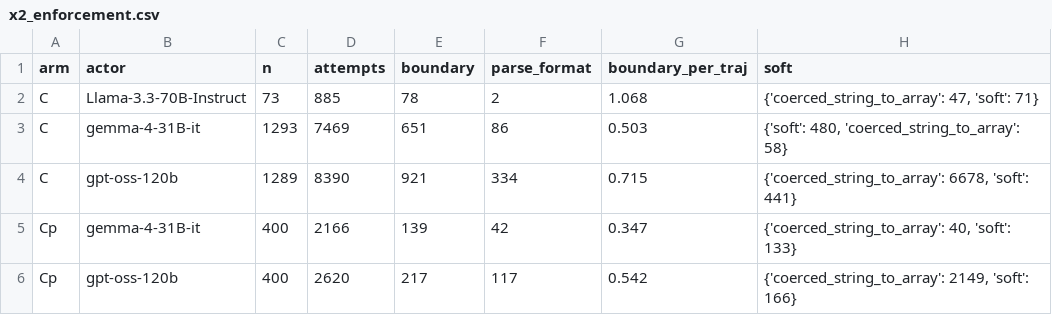
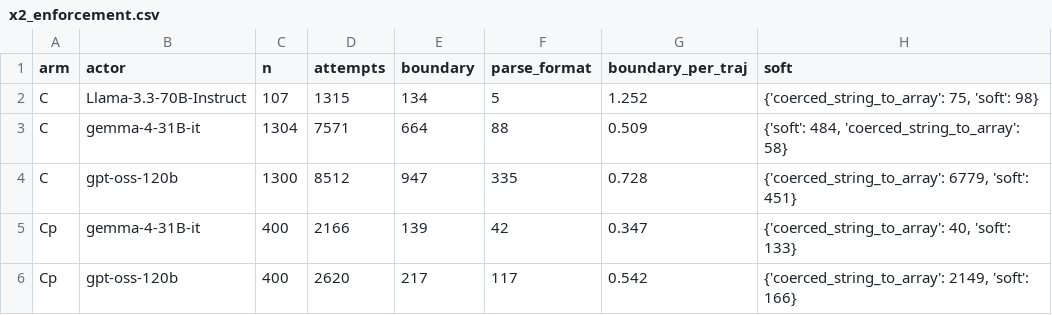
Before and after one commit to ChihHsuan-Yang/AAMAS2027-AgentProtocols, a CSV file: analysis/results/x2_enforcement.csv, drawn as a sheet.

```diff
--- a/analysis/results/x2_enforcement.csv
+++ b/analysis/results/x2_enforcement.csv
@@ -1,5 +1,5 @@
 arm,actor,n,attempts,boundary,parse_format,boundary_per_traj,soft
-C,Llama-3.3-70B-Instruct,73,885,78,2,1.068,"{'coerced_string_to_array': 47, 'soft': 71}"
-C,gemma-4-31B-it,1293,7469,651,86,0.503,"{'soft': 480, 'coerced_string_to_array': 58}"
-C,gpt-oss-120b,1289,8390,921,334,0.715,"{'coerced_string_to_array': 6678, 'soft': 441}"
+C,Llama-3.3-70B-Instruct,107,1315,134,5,1.252,"{'coerced_string_to_array': 75, 'soft': 98}"
+C,gemma-4-31B-it,1304,7571,664,88,0.509,"{'soft': 484, 'coerced_string_to_array': 58}"
+C,gpt-oss-120b,1300,8512,947,335,0.728,"{'coerced_string_to_array': 6779, 'soft': 451}"
 Cp,gemma-4-31B-it,400,2166,139,42,0.347,"{'coerced_string_to_array': 40, 'soft': 133}"
```
Also changed, not shown: analysis/results/x2_attrition.csv, analysis/results/x2_collapse.csv, 14 other files.
